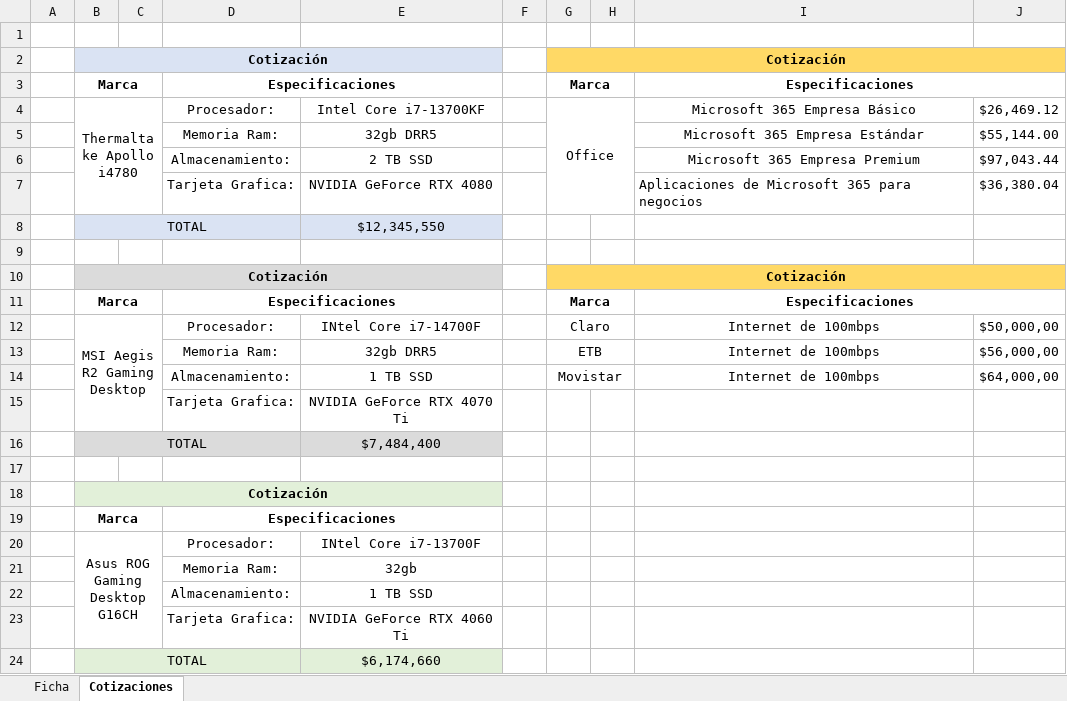
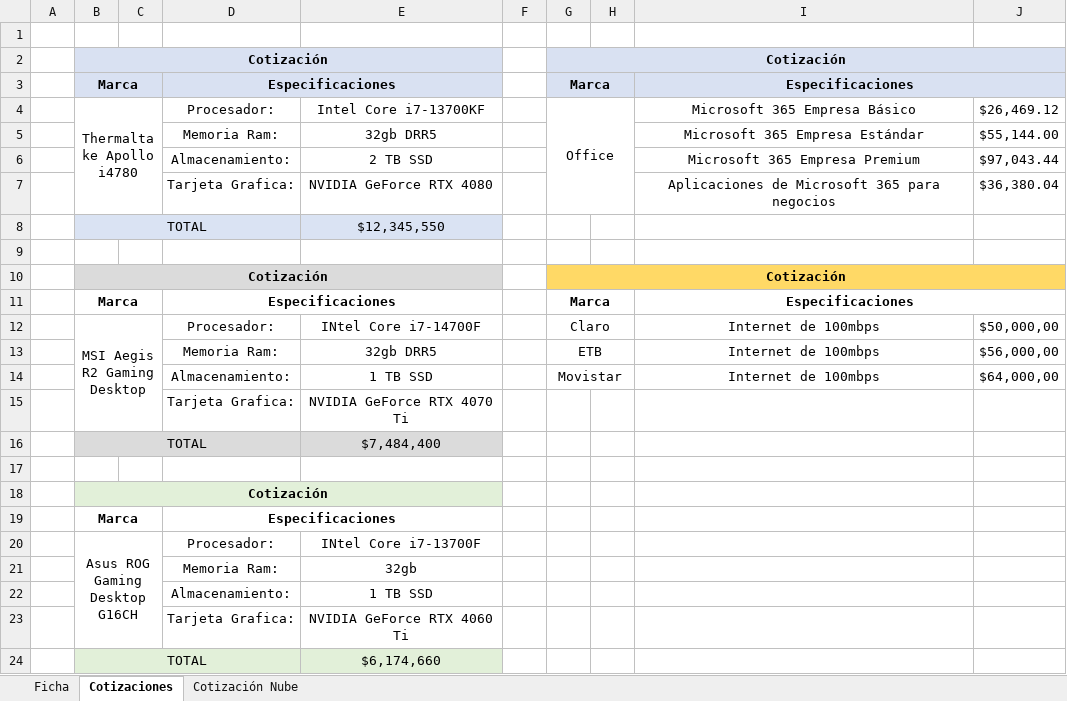
Before and after one commit to Valbu07/AlphaMind, an Excel workbook: 01_Proyecto/Trimestre II/07_Ficha_Tecnica/Ficha técnica Hardware y Software - Alphamind.xlsx, sheet Cotizaciones, drawn as a sheet; values as stored, in another font and other column widths than the file's, no borders; the diff names each change by its address in the sheet, - before the commit and + after, or states it on an @@ line.

Commit message:
se modifico el archivo de cotizaciones

```diff
--- a/01_Proyecto/Trimestre II/07_Ficha_Tecnica/Ficha técnica Hardware y Software - Alphamind.xlsx (sheet Cotizaciones)
+++ b/01_Proyecto/Trimestre II/07_Ficha_Tecnica/Ficha técnica Hardware y Software - Alphamind.xlsx (sheet Cotizaciones)
+sheet tab: Cotización Nube
-C2:E2 fill: #DAE3F3
+C2:E2 fill: none
-G2 fill: #FFD966
+G2 fill: #D9E1F2
-H2:J2 fill: #FFD966
+H2:J2 fill: none
-B3 fill: none
+B3 fill: #D9E1F2
-D3 fill: none
+D3 fill: #D9E1F2
-G3 fill: none
+G3 fill: #D9E1F2
-I3 fill: none
+I3 fill: #D9E1F2
-I7 alignment: left
+I7 alignment: center
-C8:D8 fill: #DAE3F3
+C8:D8 fill: none
-C10:E10 fill: #DBDBDB
+C10:E10 fill: none
-H10:J10 fill: #FFD966
+H10:J10 fill: none
-C16:D16 fill: #DBDBDB
+C16:D16 fill: none
-C18:E18 fill: #E2F0D9
+C18:E18 fill: none
-C24:D24 fill: #E2F0D9
+C24:D24 fill: none
```
Also changed, not shown: sheet Ficha.
